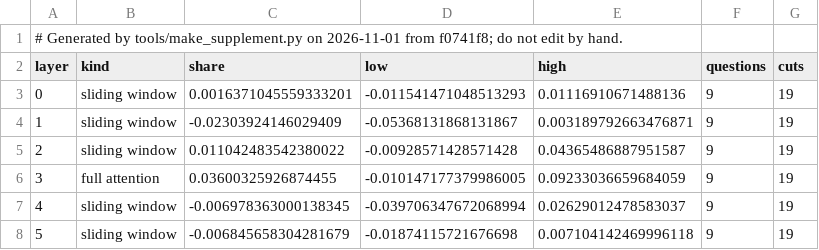
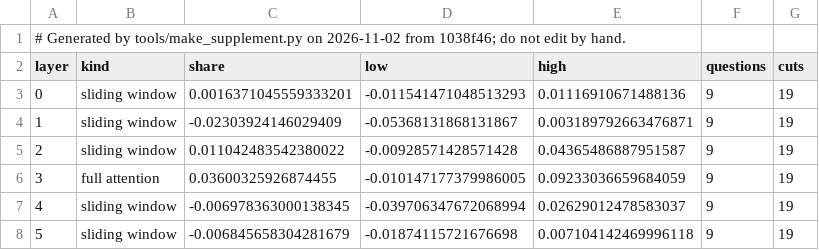
Before and after one commit to shrey-Bish/cse598-cot-faithfulness, a CSV file: docs/paper/supplement/figures/readout_by_layer.csv, drawn as a sheet; only a part is shown.

```diff
--- a/docs/paper/supplement/figures/readout_by_layer.csv
+++ b/docs/paper/supplement/figures/readout_by_layer.csv
@@ -1,2 +1,2 @@
-# Generated by tools/make_supplement.py on 2026-11-01 from f0741f8; do not edit by hand.
+# Generated by tools/make_supplement.py on 2026-11-02 from 1038f46; do not edit by hand.
 layer,kind,share,low,high,questions,cuts
```
Also changed, not shown: docs/paper/supplement/figures/cue_experiments.csv, docs/paper/supplement/figures/readout_setA_vs_test2.csv, 43 other files.
